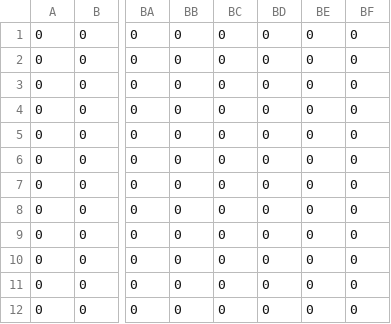
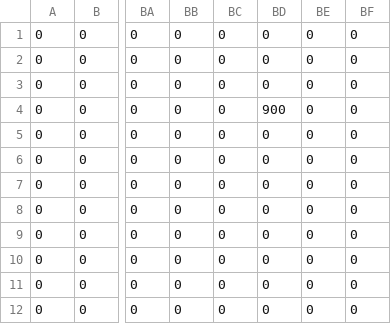
Before and after one commit to human-osaka-game-2015/Chemical, a CSV file: Chemical/Chemical/Resource/GameScene/CSV/StageGimmick1.csv, drawn as a sheet; only a part is shown, gaps mark what is left out; the diff names each change by its address in the sheet, - before the commit and + after, or states it on an @@ line.

```diff
--- a/Chemical/Chemical/Resource/GameScene/CSV/StageGimmick1.csv
+++ b/Chemical/Chemical/Resource/GameScene/CSV/StageGimmick1.csv
-BD4: 0
+BD4: 900
```
Also changed, not shown: 13 other files.
